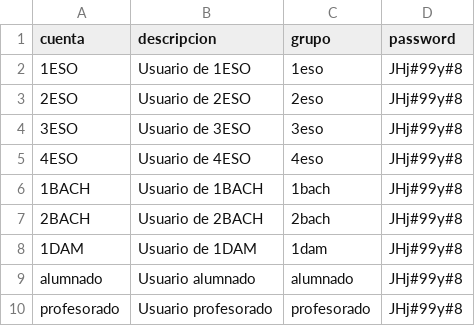
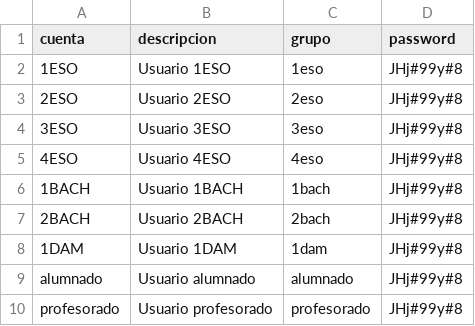
Before and after one commit to BlueeLighty00/SI, a CSV file: T4/WindowsProyecto/CSV/usuarios.csv, drawn as a sheet.

Commit message:
Update usuarios.csv

```diff
--- a/T4/WindowsProyecto/CSV/usuarios.csv
+++ b/T4/WindowsProyecto/CSV/usuarios.csv
@@ -1,9 +1,9 @@
 cuenta;descripcion;grupo;password
-1ESO;Usuario de 1ESO;1eso;JHj#99y#8
-2ESO;Usuario de 2ESO;2eso;JHj#99y#8
-3ESO;Usuario de 3ESO;3eso;JHj#99y#8
-4ESO;Usuario de 4ESO;4eso;JHj#99y#8
-1BACH;Usuario de 1BACH;1bach;JHj#99y#8
-2BACH;Usuario de 2BACH;2bach;JHj#99y#8
-1DAM;Usuario de 1DAM;1dam;JHj#99y#8
+1ESO;Usuario 1ESO;1eso;JHj#99y#8
+2ESO;Usuario 2ESO;2eso;JHj#99y#8
+3ESO;Usuario 3ESO;3eso;JHj#99y#8
+4ESO;Usuario 4ESO;4eso;JHj#99y#8
+1BACH;Usuario 1BACH;1bach;JHj#99y#8
+2BACH;Usuario 2BACH;2bach;JHj#99y#8
+1DAM;Usuario 1DAM;1dam;JHj#99y#8
 alumnado;Usuario alumnado;alumnado;JHj#99y#8
```
